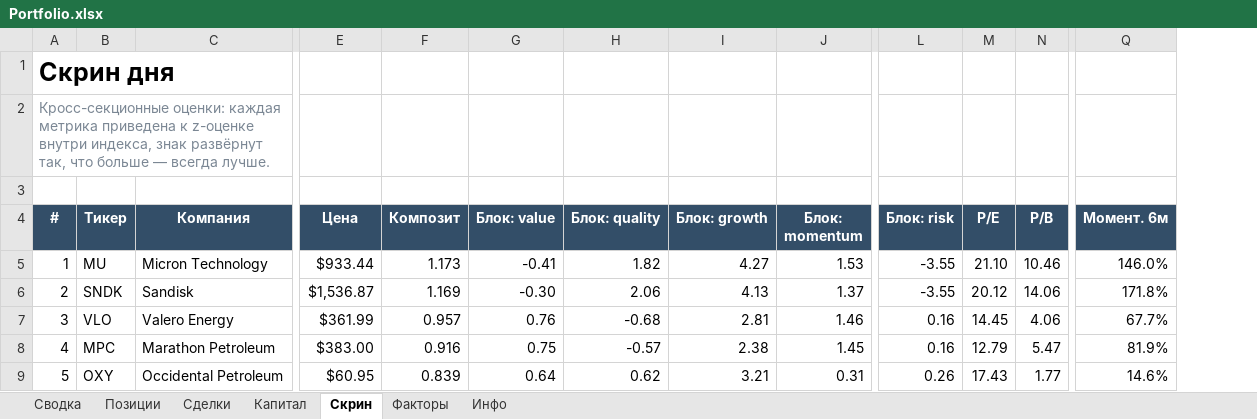
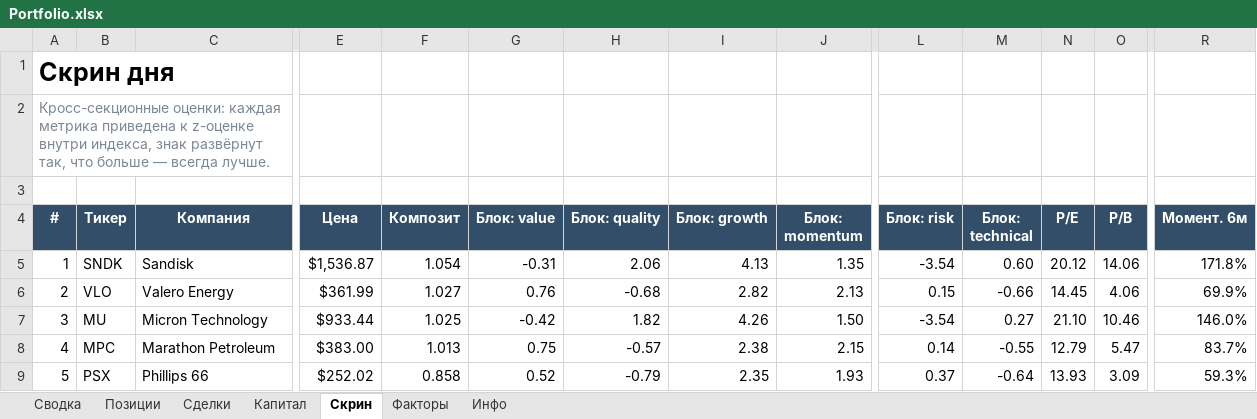
Before and after one commit to Vitoldinijs/sp500-screener, an Excel workbook: Portfolio.xlsx, sheet Скрин, drawn as a sheet; only a part is shown, gaps mark what is left out; values as stored, in another font and other column widths than the file's, no borders; conditional formats not drawn; removed rows and columns are numbered as before the commit, all else as after; rows hold the shown columns only; the diff covers the shown part only; the diff names each change by its address in the sheet, - before the commit and + after, or states it on an @@ line.

```diff
--- a/Portfolio.xlsx (sheet Скрин)
+++ b/Portfolio.xlsx (sheet Скрин)
+column M (Блок: technical), rows 5-6: 0.60 | -0.66; rows 8-9: -0.55 | -0.64
-row 5: 1 | MU | Micron Technology | $933.44 | 1.173 | -0.41 | 1.82 | 4.27 | 1.53 | -3.55 | 21.10 | 10.46 | 146.0%
-A5 (#): 2
+A5 (#): 1
-F5 (Композит): 1.169
+F5 (Композит): 1.054
-G5 (Блок: value): -0.30
+G5 (Блок: value): -0.31
-J5 (Блок: momentum): 1.37
+J5 (Блок: momentum): 1.35
-L5 (Блок: risk): -3.55
+L5 (Блок: risk): -3.54
-A6 (#): 3
+A6 (#): 2
-F6 (Композит): 0.957
+F6 (Композит): 1.027
-I6 (Блок: growth): 2.81
+I6 (Блок: growth): 2.82
-J6 (Блок: momentum): 1.46
+J6 (Блок: momentum): 2.13
-L6 (Блок: risk): 0.16
+L6 (Блок: risk): 0.15
-R6 (Момент. 6м): 67.7%
+R6 (Момент. 6м): 69.9%
+row 7: 3 | MU | Micron Technology | $933.44 | 1.025 | -0.42 | 1.82 | 4.26 | 1.50 | -3.54 | 0.27 | 21.10 | 10.46 | 146.0%
-F8 (Композит): 0.916
+F8 (Композит): 1.013
-J8 (Блок: momentum): 1.45
+J8 (Блок: momentum): 2.15
-L8 (Блок: risk): 0.16
+L8 (Блок: risk): 0.14
-R8 (Момент. 6м): 81.9%
+R8 (Момент. 6м): 83.7%
-B9 (Тикер): OXY
+B9 (Тикер): PSX
-C9 (Компания): Occidental Petroleum
+C9 (Компания): Phillips 66
-E9 (Цена): $60.95
+E9 (Цена): $252.02
-F9 (Композит): 0.839
+F9 (Композит): 0.858
-G9 (Блок: value): 0.64
+G9 (Блок: value): 0.52
-H9 (Блок: quality): 0.62
+H9 (Блок: quality): -0.79
-I9 (Блок: growth): 3.21
+I9 (Блок: growth): 2.35
-J9 (Блок: momentum): 0.31
+J9 (Блок: momentum): 1.93
-L9 (Блок: risk): 0.26
+L9 (Блок: risk): 0.37
-N9 (P/E): 17.43
+N9 (P/E): 13.93
-O9 (P/B): 1.77
+O9 (P/B): 3.09
-R9 (Момент. 6м): 14.6%
+R9 (Момент. 6м): 59.3%
```
Also changed, not shown: 490 edited cells elsewhere in this sheet, sheet Факторы, sheet Инфо, sheet Сводка, 4 other files.
